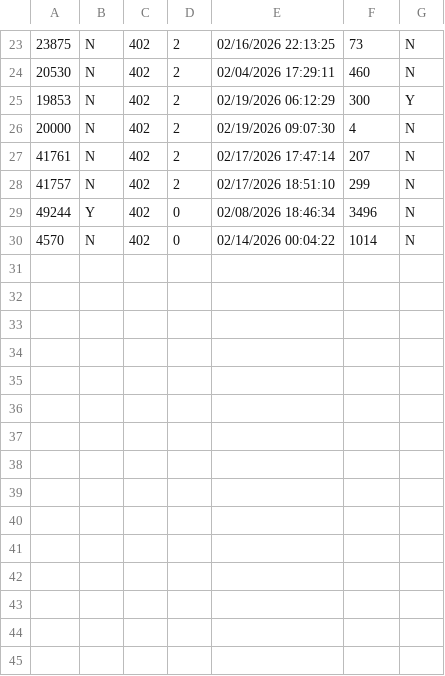
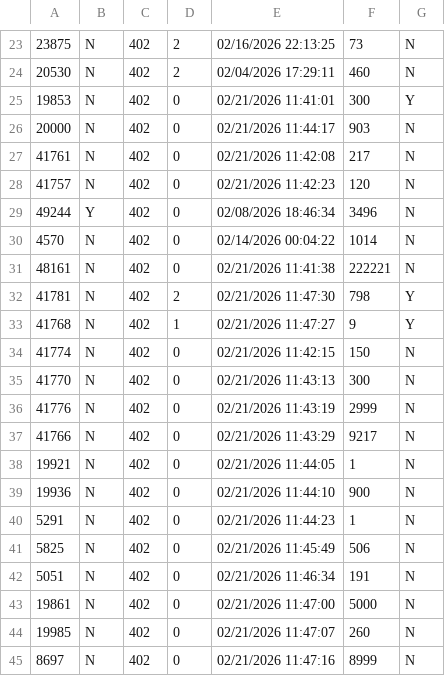
Before and after one commit to TheAyes/.ayes, a CSV file: users/ayes/external/xlcore/pluginConfigs/AllaganMarket/MarketPriceCache.csv, drawn as a sheet; only a part is shown, gaps mark what is left out; the diff covers the shown part only.

```diff
--- a/users/ayes/external/xlcore/pluginConfigs/AllaganMarket/MarketPriceCache.csv
+++ b/users/ayes/external/xlcore/pluginConfigs/AllaganMarket/MarketPriceCache.csv
@@ -24,7 +24,22 @@
 20530,N,402,2,02/04/2026 17:29:11,460,N
-19853,N,402,2,02/19/2026 06:12:29,300,Y
-20000,N,402,2,02/19/2026 09:07:30,4,N
-41761,N,402,2,02/17/2026 17:47:14,207,N
-41757,N,402,2,02/17/2026 18:51:10,299,N
+19853,N,402,0,02/21/2026 11:41:01,300,Y
+20000,N,402,0,02/21/2026 11:44:17,903,N
+41761,N,402,0,02/21/2026 11:42:08,217,N
+41757,N,402,0,02/21/2026 11:42:23,120,N
 49244,Y,402,0,02/08/2026 18:46:34,3496,N
 4570,N,402,0,02/14/2026 00:04:22,1014,N
+48161,N,402,0,02/21/2026 11:41:38,222221,N
+41781,N,402,2,02/21/2026 11:47:30,798,Y
+41768,N,402,1,02/21/2026 11:47:27,9,Y
+41774,N,402,0,02/21/2026 11:42:15,150,N
+41770,N,402,0,02/21/2026 11:43:13,300,N
+41776,N,402,0,02/21/2026 11:43:19,2999,N
+41766,N,402,0,02/21/2026 11:43:29,9217,N
+19921,N,402,0,02/21/2026 11:44:05,1,N
+19936,N,402,0,02/21/2026 11:44:10,900,N
+5291,N,402,0,02/21/2026 11:44:23,1,N
+5825,N,402,0,02/21/2026 11:45:49,506,N
+5051,N,402,0,02/21/2026 11:46:34,191,N
+19861,N,402,0,02/21/2026 11:47:00,5000,N
+19985,N,402,0,02/21/2026 11:47:07,260,N
+8697,N,402,0,02/21/2026 11:47:16,8999,N
```
Also changed, not shown: 25 edited cells elsewhere in this file, users/ayes/external/xlcore/pluginConfigs/AllaganMarket/SaleItems.csv, users/ayes/external/xlcore/pluginConfigs/AllaganMarket/SoldItems.csv, 50 other files.
